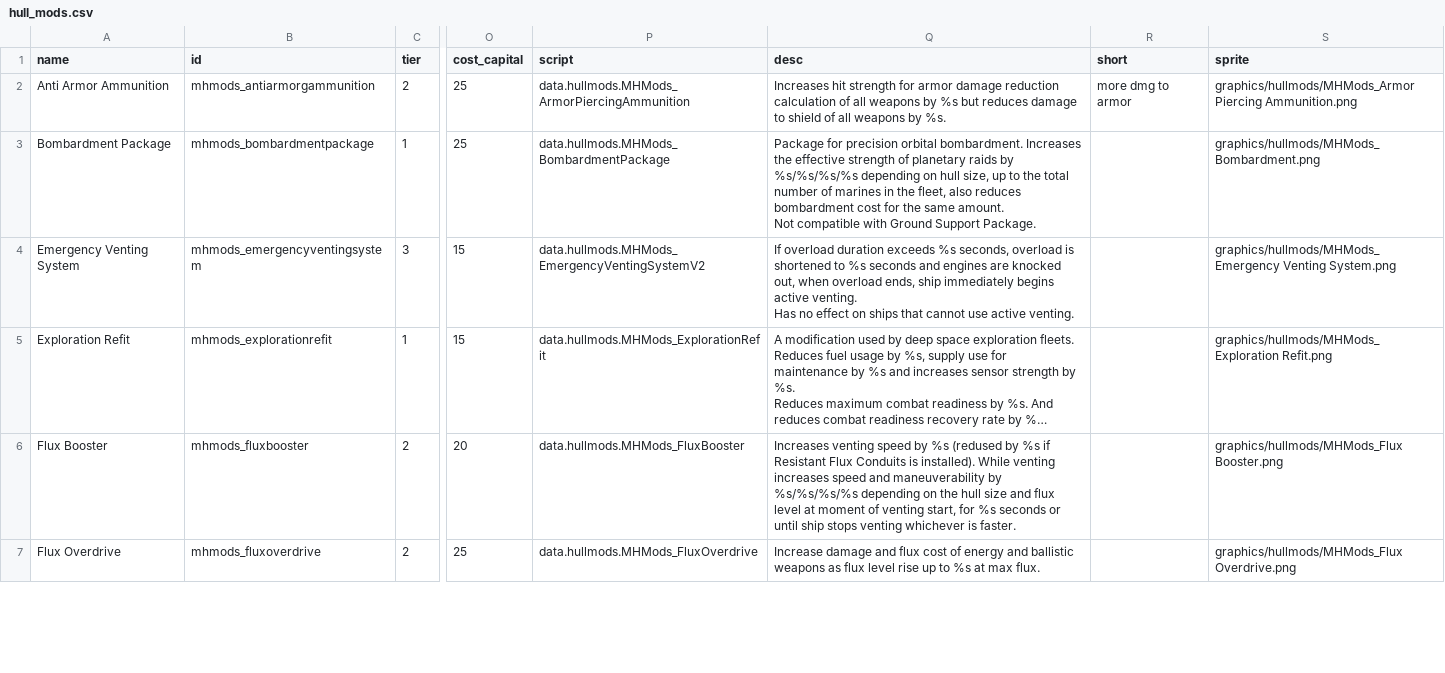
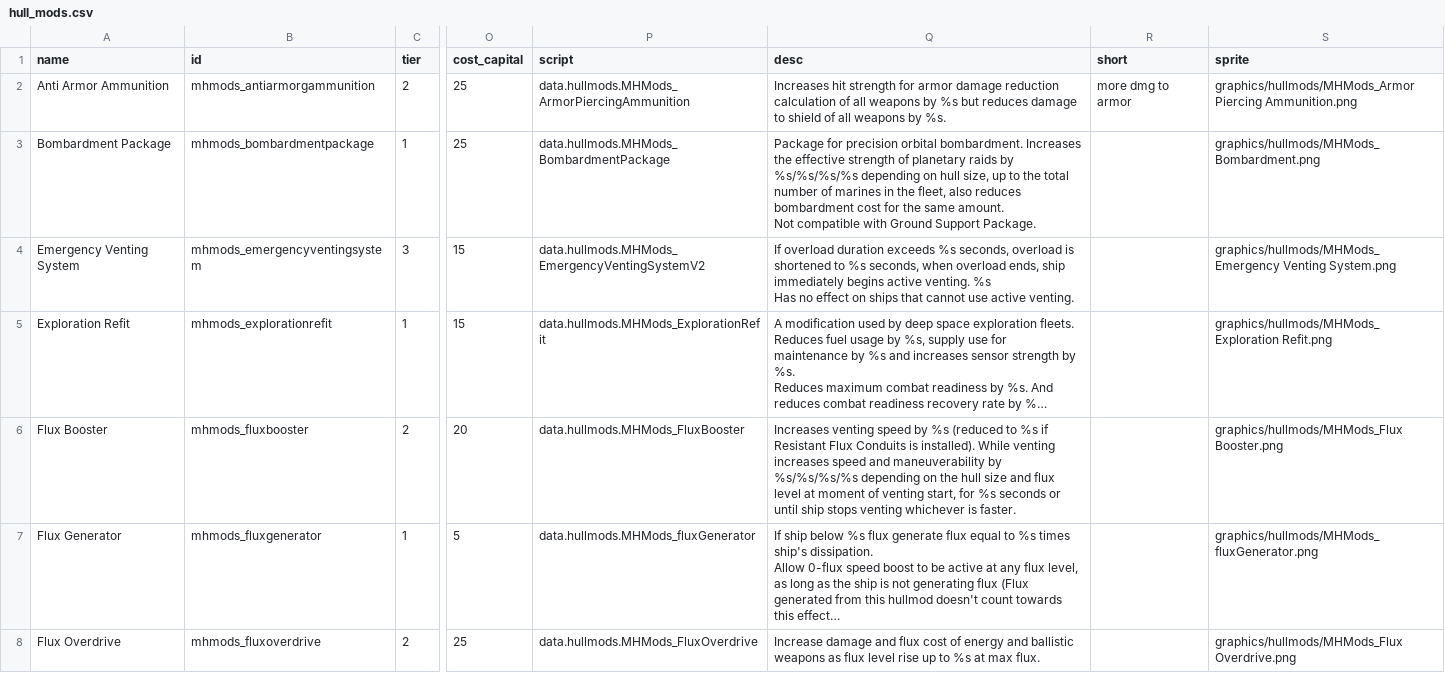
Before and after one commit to nissa-seru/More-Hullmods, a CSV file: More HullMods/data/hullmods/hull_mods.csv, drawn as a sheet; only a part is shown, gaps mark what is left out; long unchanged cells end in …; ↵ is a line break in a cell; the diff covers the shown part only; the diff names each change by its address in the sheet, - before the commit and + after, or states it on an @@ line.

```diff
--- a/More HullMods/data/hullmods/hull_mods.csv
+++ b/More HullMods/data/hullmods/hull_mods.csv
-Q4 (desc): …to %s seconds and engines are knocked out, when overload ends, ship immediately begins active venting. ↵ Has no…
+Q4 (desc): …to %s seconds, when overload ends, ship immediately begins active venting. %s ↵ Has no…
-Q6 (desc): …by %s (redused by %s if…
+Q6 (desc): …by %s (reduced to %s if…
@@ row 20 moved to row 7: Flux Generator @@
```
Also changed, not shown: 2 added rows, 1 removed row and 3 edited cells elsewhere in this file, 23 other files.
